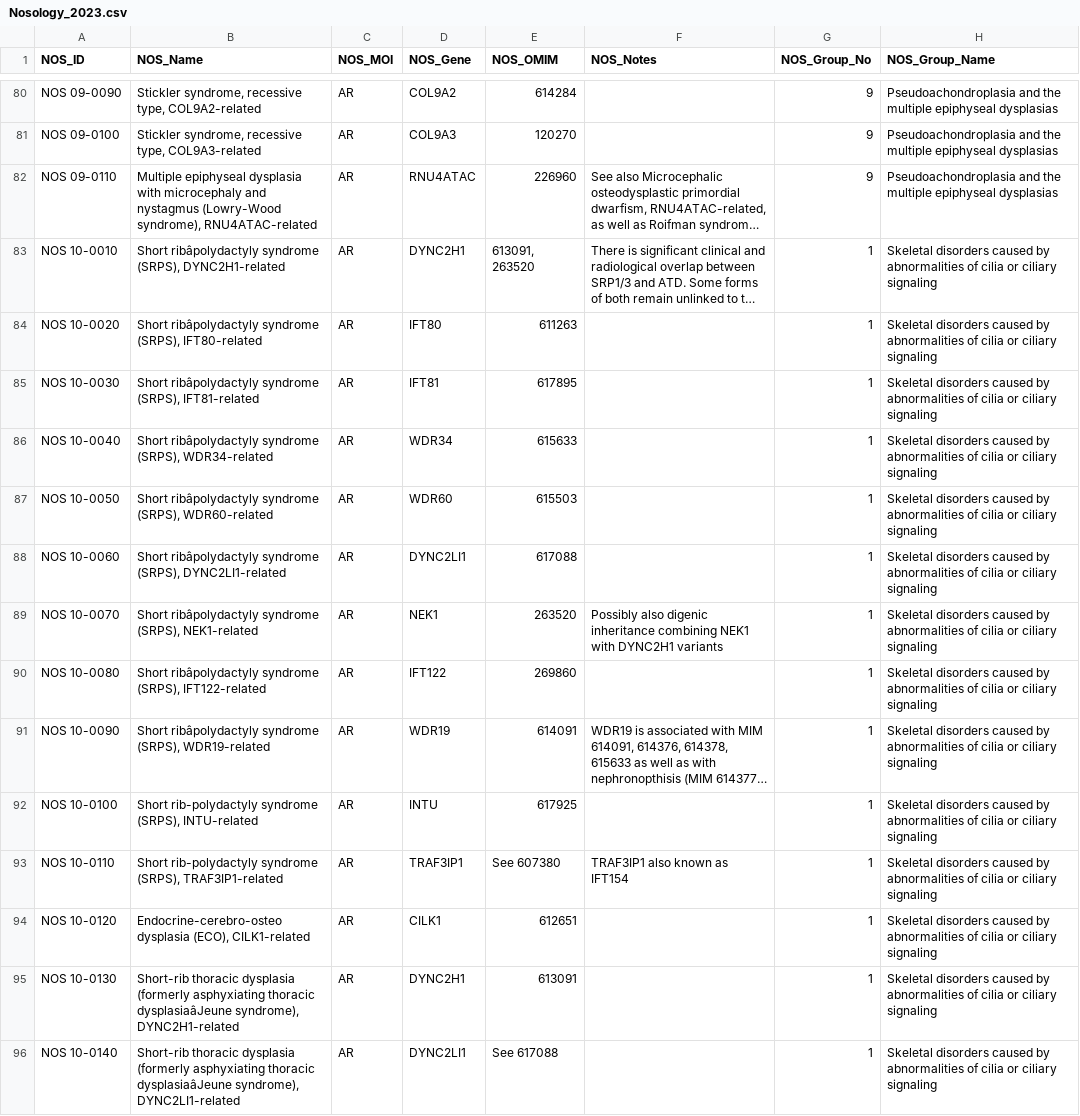
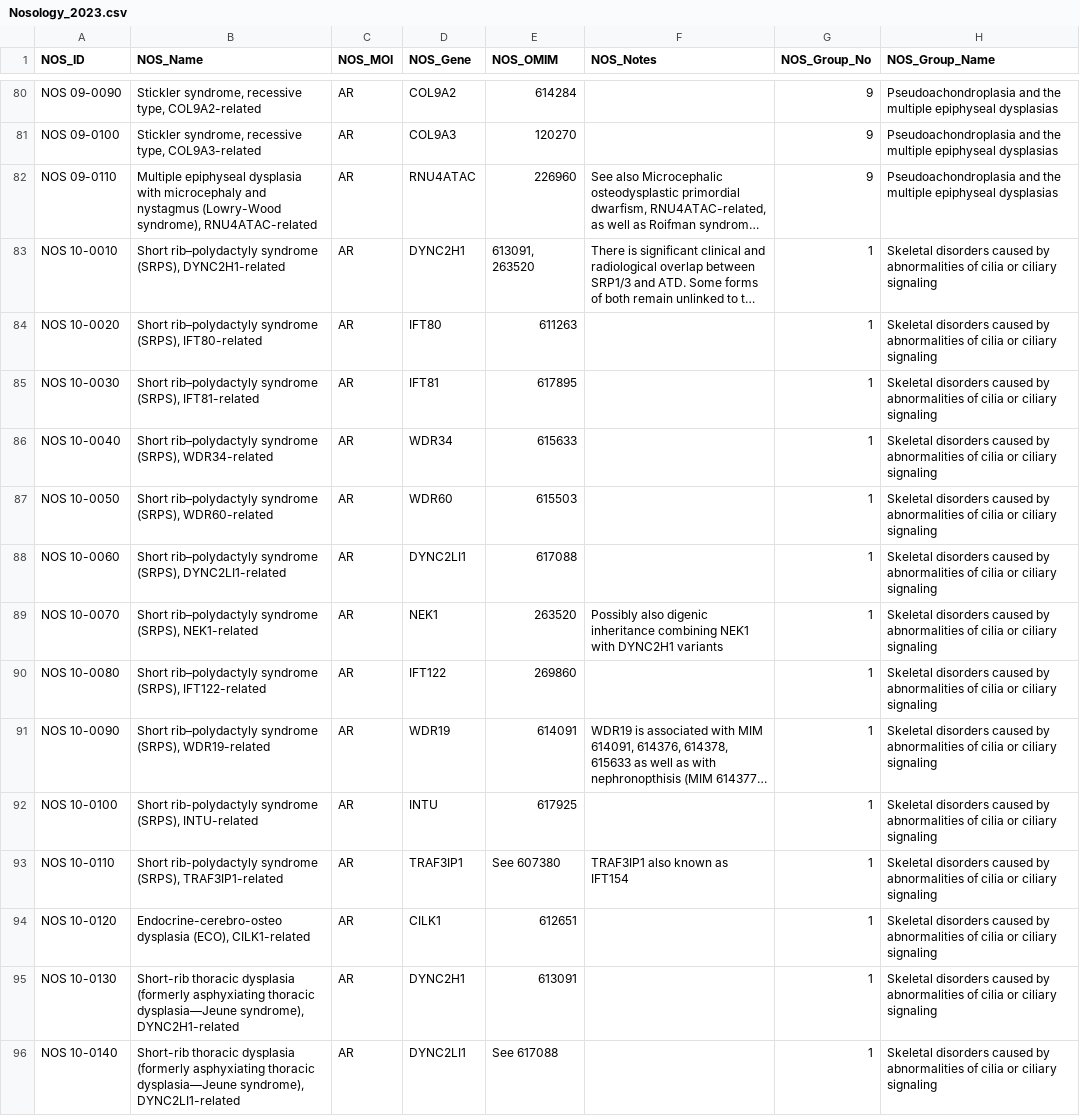
Before and after one commit to azankl/Skeletome_Nosology, a CSV file: Nosology_2023.csv, drawn as a sheet; only a part is shown, gaps mark what is left out; long unchanged cells end in …; the diff covers the shown part only; the diff names each change by its address in the sheet, - before the commit and + after, or states it on an @@ line.

```diff
--- a/Nosology_2023.csv
+++ b/Nosology_2023.csv
-B83 (NOS_Name): Short ribâpolydactyly syndrome (SRPS),…
+B83 (NOS_Name): Short rib–polydactyly syndrome (SRPS),…
-B84 (NOS_Name): Short ribâpolydactyly syndrome (SRPS),…
+B84 (NOS_Name): Short rib–polydactyly syndrome (SRPS),…
-B85 (NOS_Name): Short ribâpolydactyly syndrome (SRPS),…
+B85 (NOS_Name): Short rib–polydactyly syndrome (SRPS),…
-B86 (NOS_Name): Short ribâpolydactyly syndrome (SRPS),…
+B86 (NOS_Name): Short rib–polydactyly syndrome (SRPS),…
-B87 (NOS_Name): Short ribâpolydactyly syndrome (SRPS),…
+B87 (NOS_Name): Short rib–polydactyly syndrome (SRPS),…
-B88 (NOS_Name): Short ribâpolydactyly syndrome (SRPS),…
+B88 (NOS_Name): Short rib–polydactyly syndrome (SRPS),…
-B89 (NOS_Name): Short ribâpolydactyly syndrome (SRPS),…
+B89 (NOS_Name): Short rib–polydactyly syndrome (SRPS),…
-B90 (NOS_Name): Short ribâpolydactyly syndrome (SRPS),…
+B90 (NOS_Name): Short rib–polydactyly syndrome (SRPS),…
-B91 (NOS_Name): Short ribâpolydactyly syndrome (SRPS),…
+B91 (NOS_Name): Short rib–polydactyly syndrome (SRPS),…
-B95 (NOS_Name): …asphyxiating thoracic dysplasiaâJeune syndrome), DYNC2H1-related
+B95 (NOS_Name): …asphyxiating thoracic dysplasia—Jeune syndrome), DYNC2H1-related
-B96 (NOS_Name): …asphyxiating thoracic dysplasiaâJeune syndrome), DYNC2LI1-related
+B96 (NOS_Name): …asphyxiating thoracic dysplasia—Jeune syndrome), DYNC2LI1-related
```
Also changed, not shown: 129 edited cells elsewhere in this file, Nosology_2023.tsv, 3 other files.
